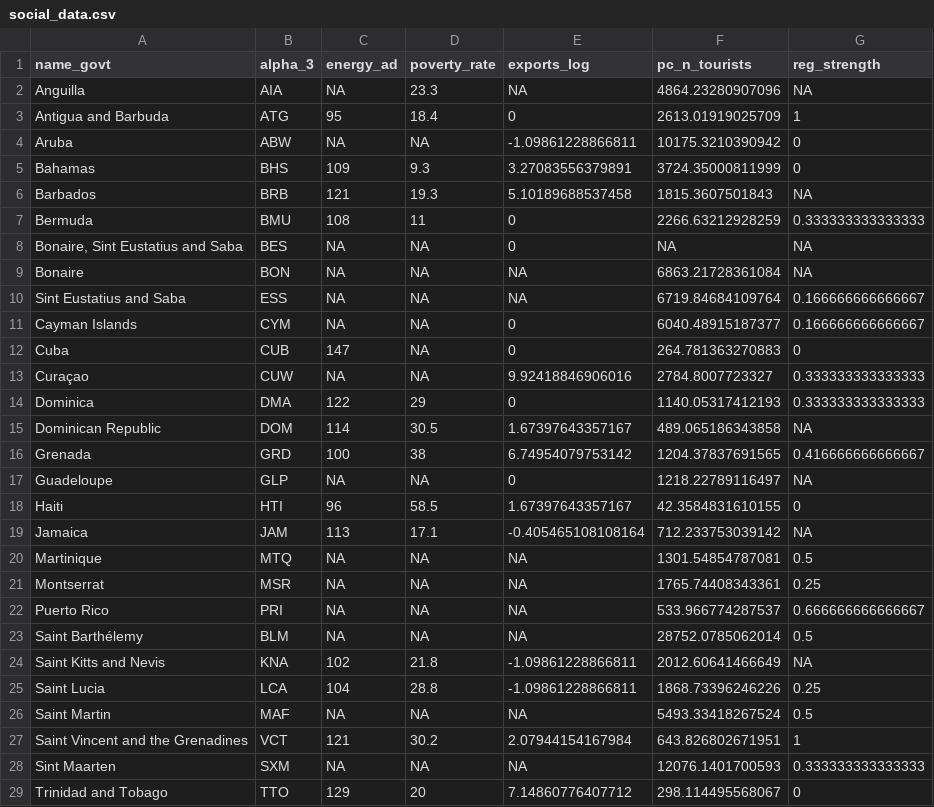
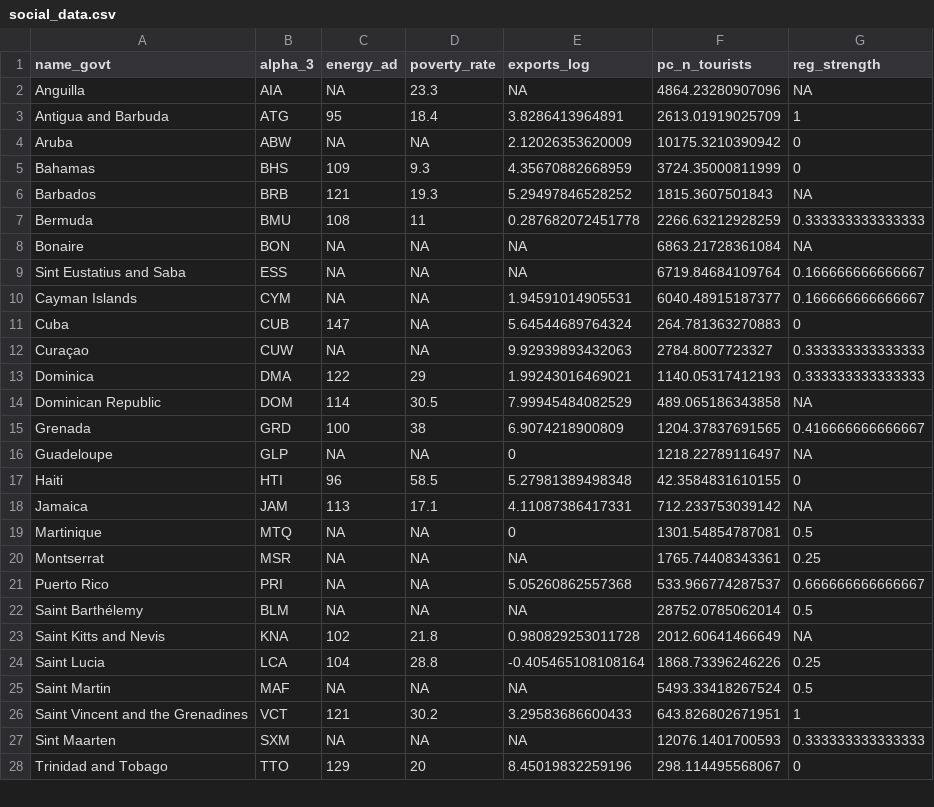
Before and after one commit to jcvdav/kuni_fads, a CSV file: data/social_data.csv, drawn as a sheet; only a part is shown; the diff covers the shown part only.

Commit message:
Seperating out BES into BON and ESS, and adding in PRI exports from NOAA

```diff
--- a/data/social_data.csv
+++ b/data/social_data.csv
@@ -2,28 +2,27 @@
 "Anguilla","AIA",NA,23.3,NA,4864.23280907096,NA
-"Antigua and Barbuda","ATG",95,18.4,0,2613.01919025709,1
-"Aruba","ABW",NA,NA,-1.09861228866811,10175.3210390942,0
-"Bahamas","BHS",109,9.3,3.27083556379891,3724.35000811999,0
-"Barbados","BRB",121,19.3,5.10189688537458,1815.3607501843,NA
-"Bermuda","BMU",108,11,0,2266.63212928259,0.333333333333333
-"Bonaire, Sint Eustatius and Saba","BES",NA,NA,0,NA,NA
+"Antigua and Barbuda","ATG",95,18.4,3.8286413964891,2613.01919025709,1
+"Aruba","ABW",NA,NA,2.12026353620009,10175.3210390942,0
+"Bahamas","BHS",109,9.3,4.35670882668959,3724.35000811999,0
+"Barbados","BRB",121,19.3,5.29497846528252,1815.3607501843,NA
+"Bermuda","BMU",108,11,0.287682072451778,2266.63212928259,0.333333333333333
 "Bonaire","BON",NA,NA,NA,6863.21728361084,NA
 "Sint Eustatius and Saba","ESS",NA,NA,NA,6719.84684109764,0.166666666666667
-"Cayman Islands","CYM",NA,NA,0,6040.48915187377,0.166666666666667
-"Cuba","CUB",147,NA,0,264.781363270883,0
-"Curaçao","CUW",NA,NA,9.92418846906016,2784.8007723327,0.333333333333333
-"Dominica","DMA",122,29,0,1140.05317412193,0.333333333333333
-"Dominican Republic","DOM",114,30.5,1.67397643357167,489.065186343858,NA
-"Grenada","GRD",100,38,6.74954079753142,1204.37837691565,0.416666666666667
+"Cayman Islands","CYM",NA,NA,1.94591014905531,6040.48915187377,0.166666666666667
+"Cuba","CUB",147,NA,5.64544689764324,264.781363270883,0
+"Curaçao","CUW",NA,NA,9.92939893432063,2784.8007723327,0.333333333333333
+"Dominica","DMA",122,29,1.99243016469021,1140.05317412193,0.333333333333333
+"Dominican Republic","DOM",114,30.5,7.99945484082529,489.065186343858,NA
+"Grenada","GRD",100,38,6.9074218900809,1204.37837691565,0.416666666666667
 "Guadeloupe","GLP",NA,NA,0,1218.22789116497,NA
-"Haiti","HTI",96,58.5,1.67397643357167,42.3584831610155,0
-"Jamaica","JAM",113,17.1,-0.405465108108164,712.233753039142,NA
-"Martinique","MTQ",NA,NA,NA,1301.54854787081,0.5
+"Haiti","HTI",96,58.5,5.27981389498348,42.3584831610155,0
+"Jamaica","JAM",113,17.1,4.11087386417331,712.233753039142,NA
+"Martinique","MTQ",NA,NA,0,1301.54854787081,0.5
 "Montserrat","MSR",NA,NA,NA,1765.74408343361,0.25
-"Puerto Rico","PRI",NA,NA,NA,533.966774287537,0.666666666666667
+"Puerto Rico","PRI",NA,NA,5.05260862557368,533.966774287537,0.666666666666667
 "Saint Barthélemy","BLM",NA,NA,NA,28752.0785062014,0.5
-"Saint Kitts and Nevis","KNA",102,21.8,-1.09861228866811,2012.60641466649,NA
-"Saint Lucia","LCA",104,28.8,-1.09861228866811,1868.73396246226,0.25
+"Saint Kitts and Nevis","KNA",102,21.8,0.980829253011728,2012.60641466649,NA
+"Saint Lucia","LCA",104,28.8,-0.405465108108164,1868.73396246226,0.25
 "Saint Martin","MAF",NA,NA,NA,5493.33418267524,0.5
-"Saint Vincent and the Grenadines","VCT",121,30.2,2.07944154167984,643.826802671951,1
+"Saint Vincent and the Grenadines","VCT",121,30.2,3.29583686600433,643.826802671951,1
 "Sint Maarten","SXM",NA,NA,NA,12076.1401700593,0.333333333333333
-"Trinidad and Tobago","TTO",129,20,7.14860776407712,298.114495568067,0
+"Trinidad and Tobago","TTO",129,20,8.45019832259196,298.114495568067,0
```
Also changed, not shown: 1 edited cell elsewhere in this file, data/data_scaled.csv, 6 other files.
